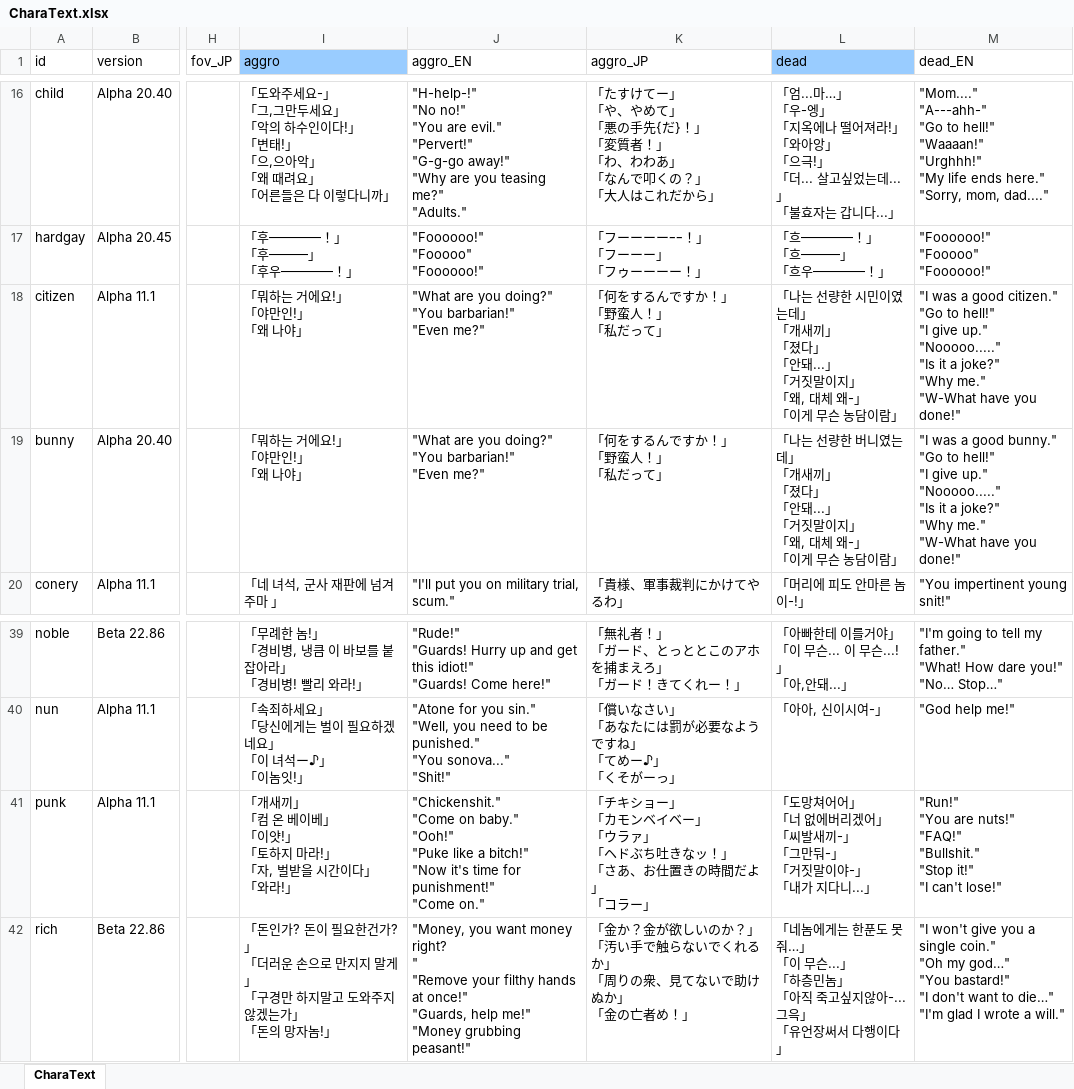
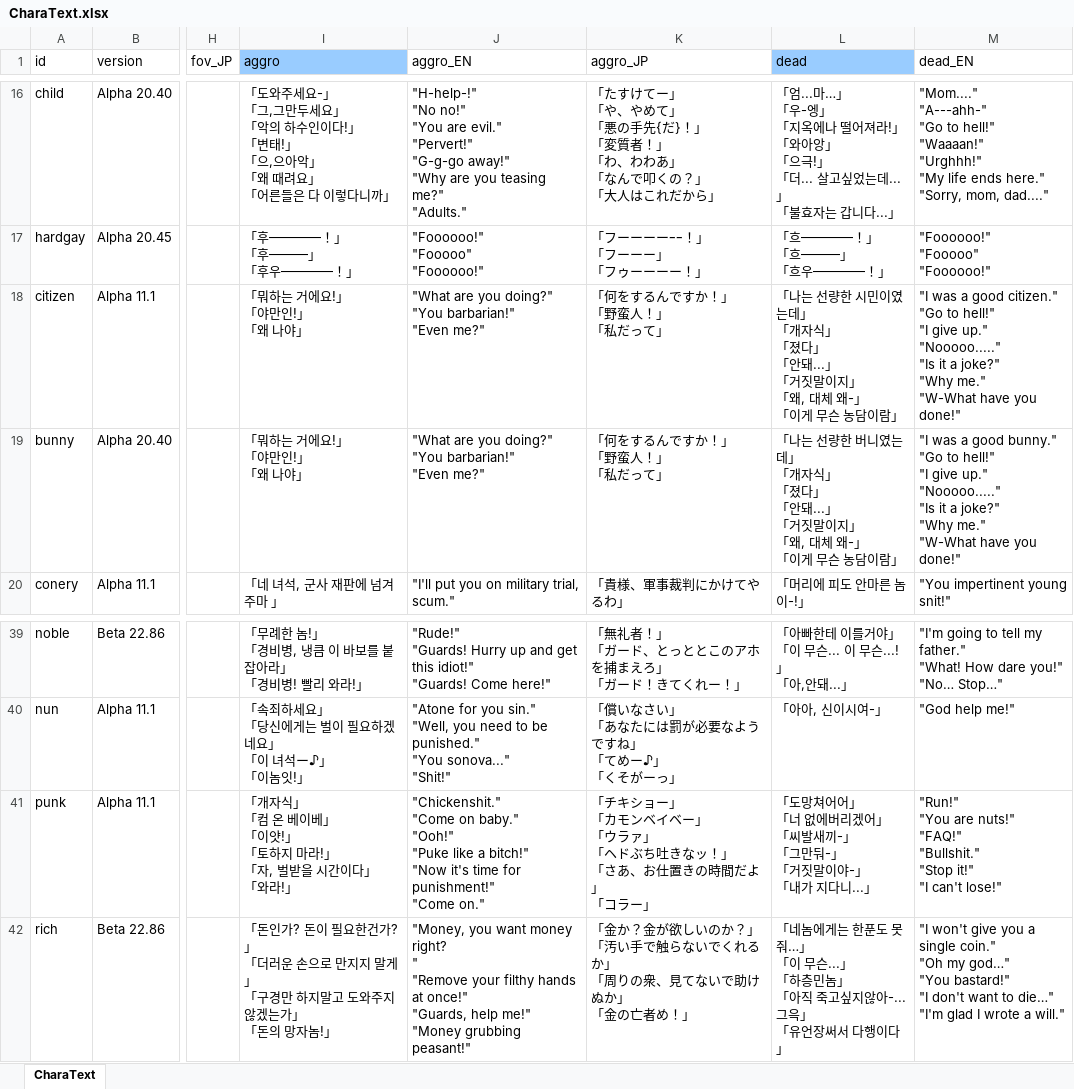
Before and after one commit to cinornu/Elin_KR, an Excel workbook: _Lang_Korean/Lang/KR/Game/CharaText.xlsx, sheet CharaText, drawn as a sheet; only a part is shown, gaps mark what is left out; values as stored, in another font and other column widths than the file's, no borders; ↵ is a line break in a cell; the diff names each change by its address in the sheet, - before the commit and + after, or states it on an @@ line.

```diff
--- a/_Lang_Korean/Lang/KR/Game/CharaText.xlsx (sheet CharaText)
+++ b/_Lang_Korean/Lang/KR/Game/CharaText.xlsx (sheet CharaText)
-L18 (dead): …」 ↵ 「개새끼」 ↵ 「졌…
+L18 (dead): …」 ↵ 「개자식」 ↵ 「졌…
-L19 (dead): …」 ↵ 「개새끼」 ↵ 「졌…
+L19 (dead): …」 ↵ 「개자식」 ↵ 「졌…
-I41 (aggro): 「개새끼」 ↵ 「컴…
+I41 (aggro): 「개자식」 ↵ 「컴…
```
Also changed, not shown: _Lang_Korean/Lang/KR/Game/Game.xlsx, _Lang_Korean/Lang/KR/Game/General.xlsx, 2 other files.
